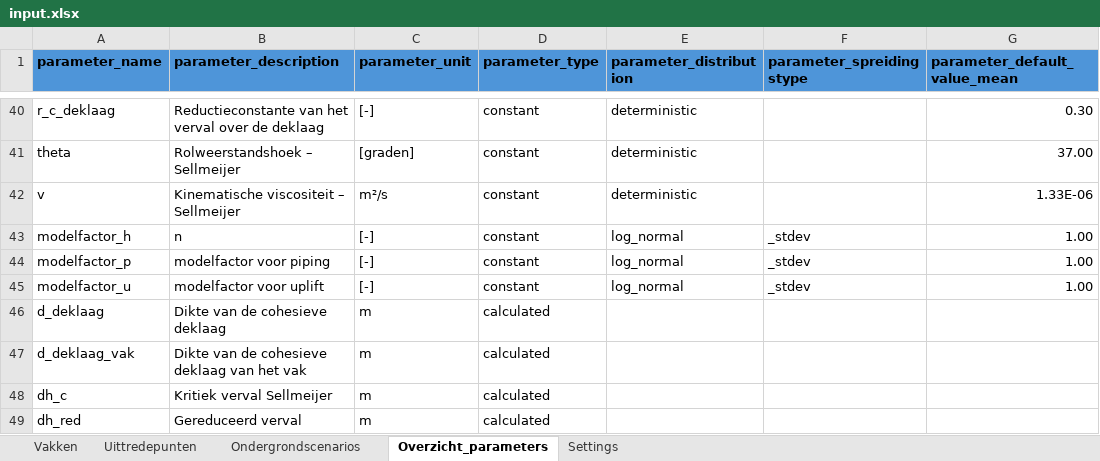
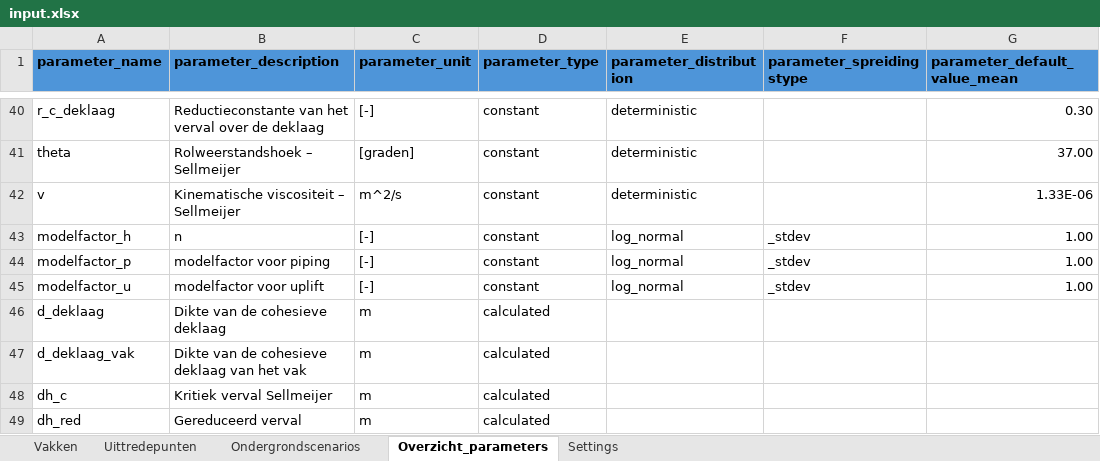
Before and after one commit to kkpdata/GeoProb-Pipe, an Excel workbook: workspaces/example_new_calculations/input/input.xlsx, sheet Overzicht_parameters, drawn as a sheet; only a part is shown, gaps mark what is left out; values as stored, in another font and other column widths than the file's, no borders; conditional formats and table styles not drawn; the diff names each change by its address in the sheet, - before the commit and + after, or states it on an @@ line.

```diff
--- a/workspaces/example_new_calculations/input/input.xlsx (sheet Overzicht_parameters)
+++ b/workspaces/example_new_calculations/input/input.xlsx (sheet Overzicht_parameters)
-C42 (parameter_unit): m²/s
+C42 (parameter_unit): m^2/s
```
Also changed, not shown: sheet Uittredepunten.
